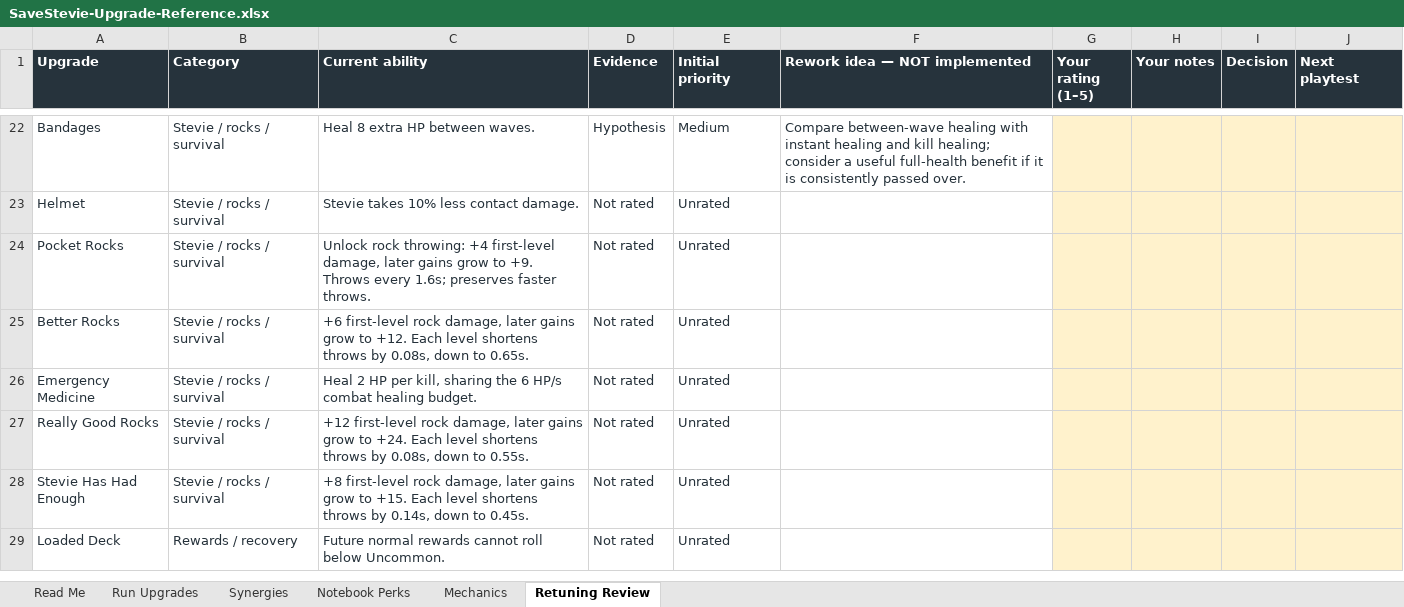
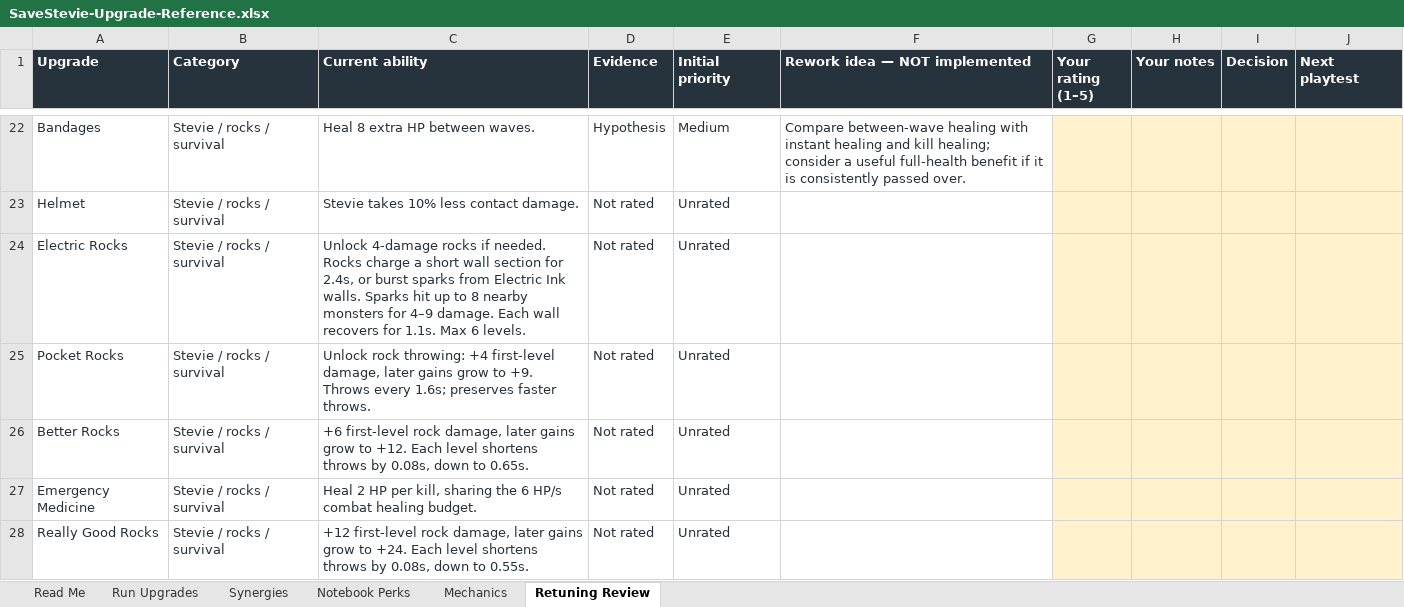
Before and after one commit to ShootyQ/SaveStevie, an Excel workbook: docs/SaveStevie-Upgrade-Reference.xlsx, sheet Retuning Review, drawn as a sheet; only a part is shown, gaps mark what is left out; the shorter side is filled out with more unchanged rows; values as stored, in another font and other column widths than the file's, no borders; table styles not drawn; the diff names each change by its address in the sheet, - before the commit and + after, or states it on an @@ line.

Commit message:
Add electric rock wall charges and bounded radial lightning bursts

```diff
--- a/docs/SaveStevie-Upgrade-Reference.xlsx (sheet Retuning Review)
+++ b/docs/SaveStevie-Upgrade-Reference.xlsx (sheet Retuning Review)
+row 24: Electric Rocks | Stevie / rocks / survival | Unlock 4-damage rocks if needed. Rocks charge a short wall section for 2.4s, or burst sparks from Electric Ink walls. Sparks hit up to 8 nearby monsters for 4–9 damage. Each wall recovers for 1.1s. Max 6 levels. | Not rated | Unrated
```
Also changed, not shown: sheet Run Upgrades, sheet Read Me, sheet Synergies, 14 other files.
